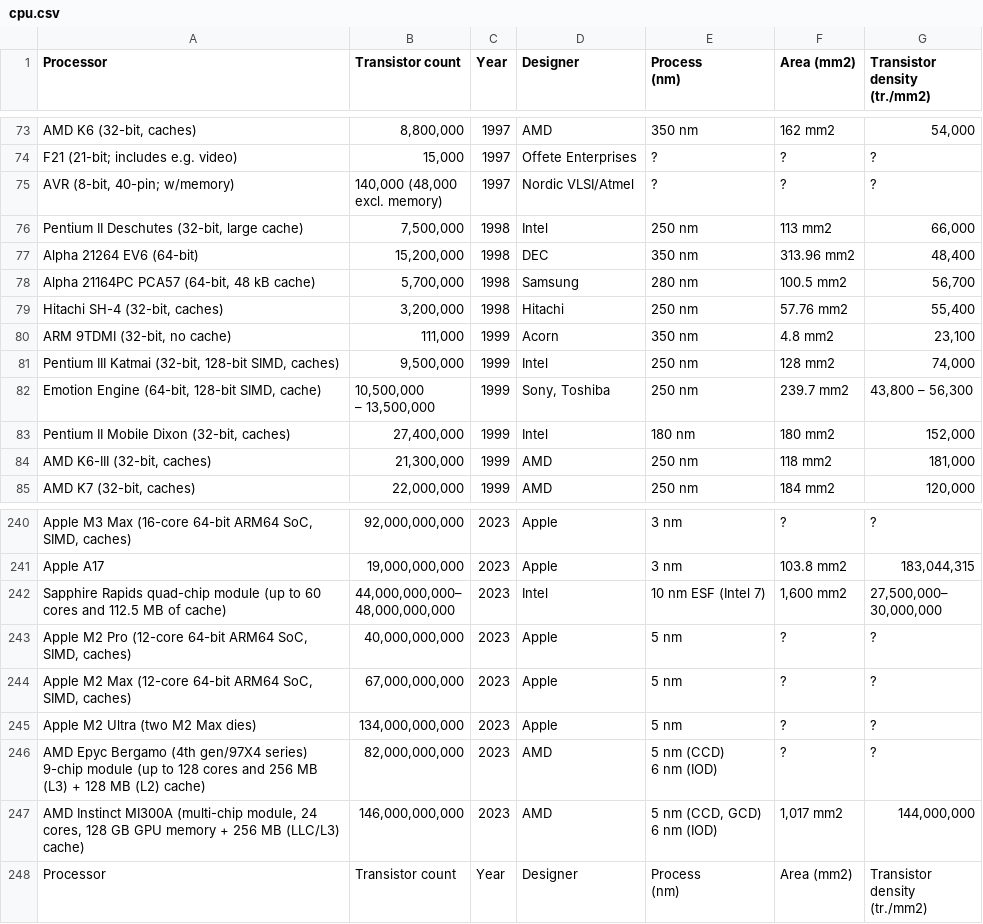
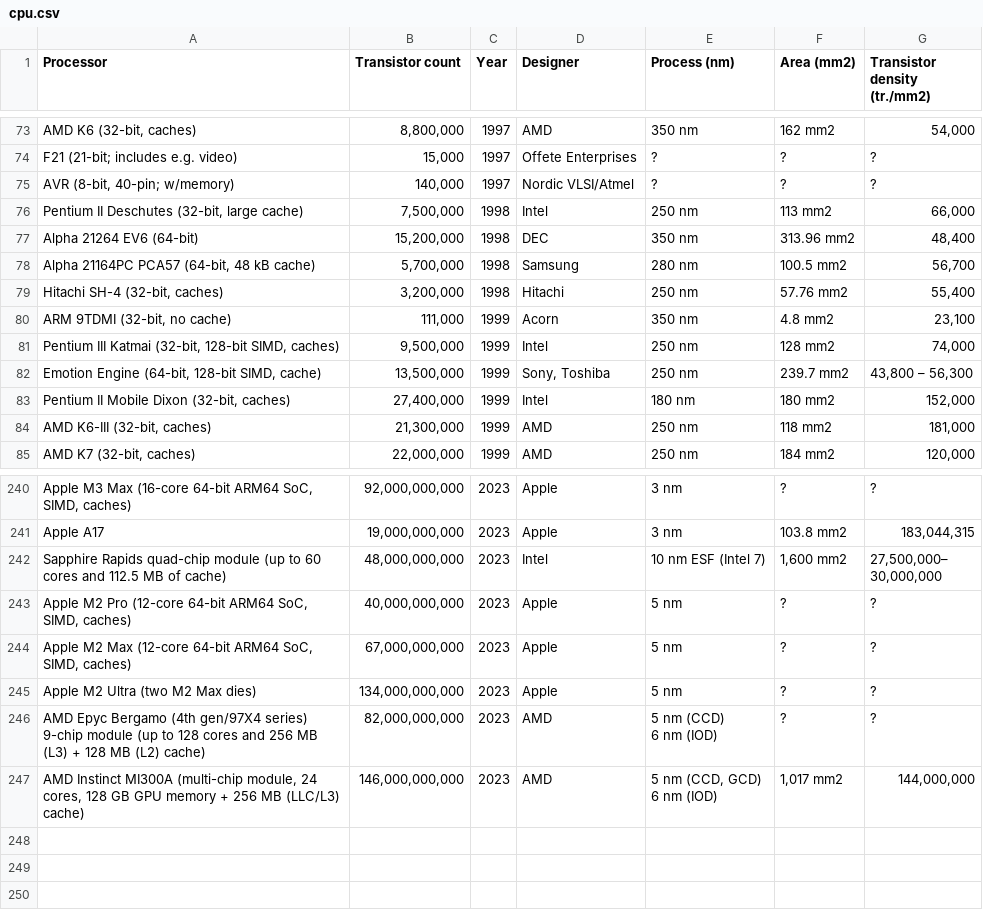
Before and after one commit to keshavsaharia/numbers, a CSV file: public/data/transistor/cpu.csv, drawn as a sheet; only a part is shown, gaps mark what is left out; ↵ is a line break in a cell; the diff names each change by its address in the sheet, - before the commit and + after, or states it on an @@ line.

```diff
--- a/public/data/transistor/cpu.csv
+++ b/public/data/transistor/cpu.csv
-E1: Process ↵ (nm)
+E1: Process (nm)
-G1: Transistor ↵ density ↵ (tr./mm2)
+G1: Transistor density (tr./mm2)
-B75 (Transistor count): 140,000 (48,000 ↵ excl. memory)
+B75 (Transistor count): 140,000
-B82 (Transistor count): 10,500,000 ↵ – 13,500,000
+B82 (Transistor count): 13,500,000
-B242 (Transistor count): 44,000,000,000– ↵ 48,000,000,000
+B242 (Transistor count): 48,000,000,000
-row 248: Processor | Transistor count | Year | Designer | Process ↵ (nm) | Area (mm2) | Transistor ↵ density ↵ (tr./mm2)
```
Also changed, not shown: 25 other files.
